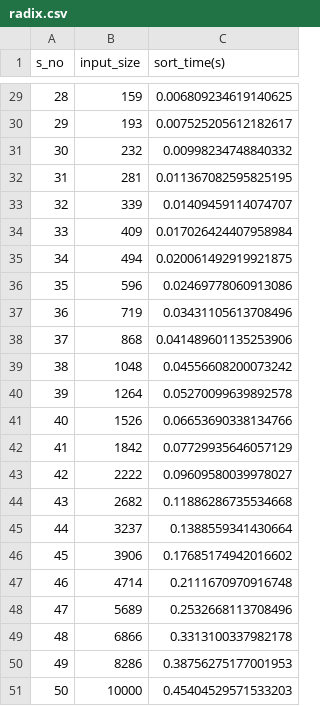
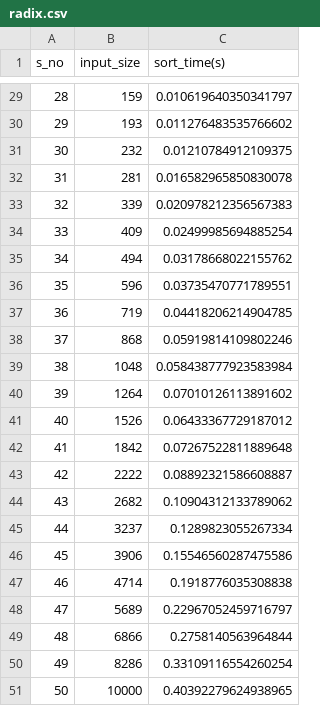
Before and after one commit to nikhilkmr300/sort-visualizer, a CSV file: data/random/radix.csv, drawn as a sheet; only a part is shown, gaps mark what is left out; the diff covers the shown part only.

```diff
--- a/data/random/radix.csv
+++ b/data/random/radix.csv
@@ -29,23 +29,23 @@ s_no,input_size,sort_time(s)
-28,159,0.006809234619140625
-29,193,0.007525205612182617
-30,232,0.00998234748840332
-31,281,0.011367082595825195
-32,339,0.01409459114074707
-33,409,0.017026424407958984
-34,494,0.020061492919921875
-35,596,0.02469778060913086
-36,719,0.03431105613708496
-37,868,0.041489601135253906
-38,1048,0.04556608200073242
-39,1264,0.05270099639892578
-40,1526,0.06653690338134766
-41,1842,0.07729935646057129
-42,2222,0.09609580039978027
-43,2682,0.11886286735534668
-44,3237,0.1388559341430664
-45,3906,0.17685174942016602
-46,4714,0.2111670970916748
-47,5689,0.2532668113708496
-48,6866,0.3313100337982178
-49,8286,0.38756275177001953
-50,10000,0.45404529571533203
+28,159,0.010619640350341797
+29,193,0.011276483535766602
+30,232,0.01210784912109375
+31,281,0.016582965850830078
+32,339,0.020978212356567383
+33,409,0.02499985694885254
+34,494,0.03178668022155762
+35,596,0.03735470771789551
+36,719,0.04418206214904785
+37,868,0.05919814109802246
+38,1048,0.058438777923583984
+39,1264,0.07010126113891602
+40,1526,0.06433367729187012
+41,1842,0.07267522811889648
+42,2222,0.08892321586608887
+43,2682,0.10904312133789062
+44,3237,0.1289823055267334
+45,3906,0.15546560287475586
+46,4714,0.1918776035308838
+47,5689,0.22967052459716797
+48,6866,0.2758140563964844
+49,8286,0.33109116554260254
+50,10000,0.40392279624938965
```
Also changed, not shown: 27 edited cells elsewhere in this file, 21 other files.
